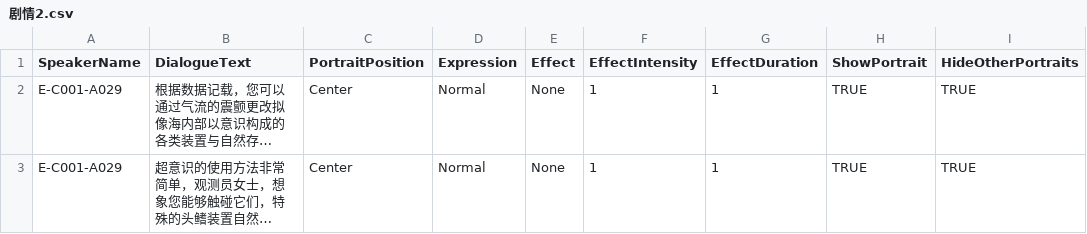
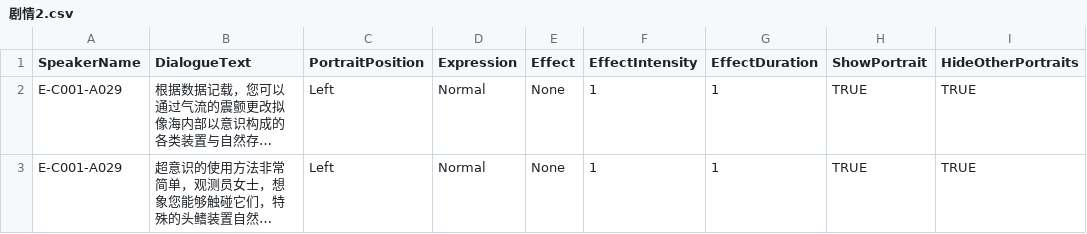
Before and after one commit to Neilander/Neuron-Sea, a CSV file: Assets/Resources/StoryData/CSV/Dialogue/剧情2.csv, drawn as a sheet; only a part is shown; long unchanged cells end in …; the diff names each change by its address in the sheet, - before the commit and + after, or states it on an @@ line.

```diff
--- a/Assets/Resources/StoryData/CSV/Dialogue/剧情2.csv
+++ b/Assets/Resources/StoryData/CSV/Dialogue/剧情2.csv
-C2:C3 (PortraitPosition): Center
+C2:C3 (PortraitPosition): Left
```
Also changed, not shown: 1 other file.
